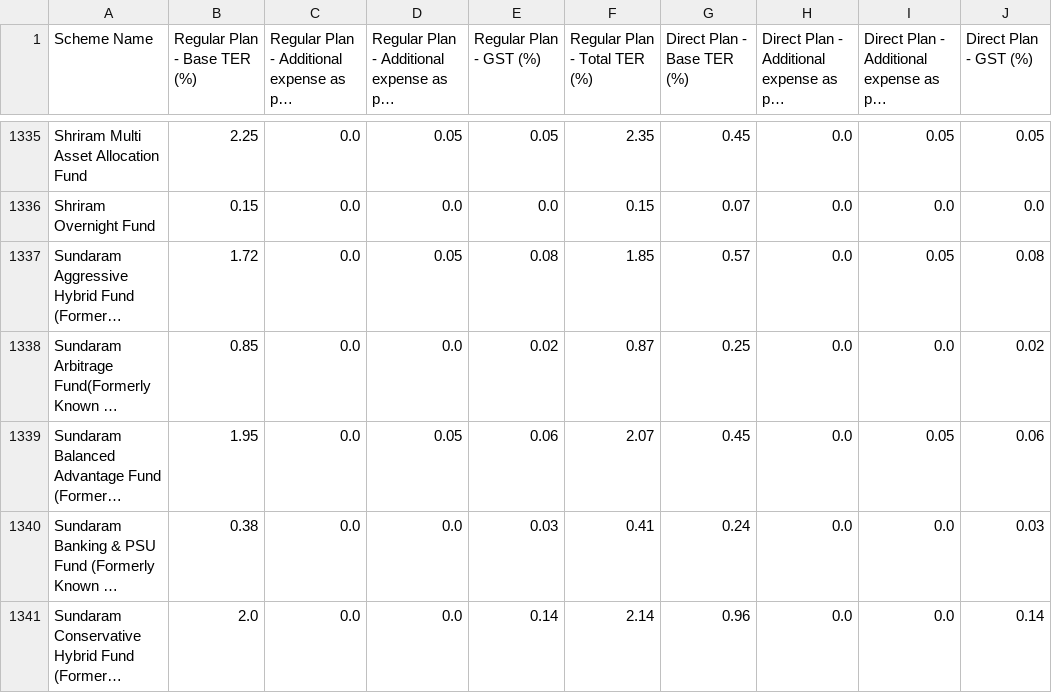
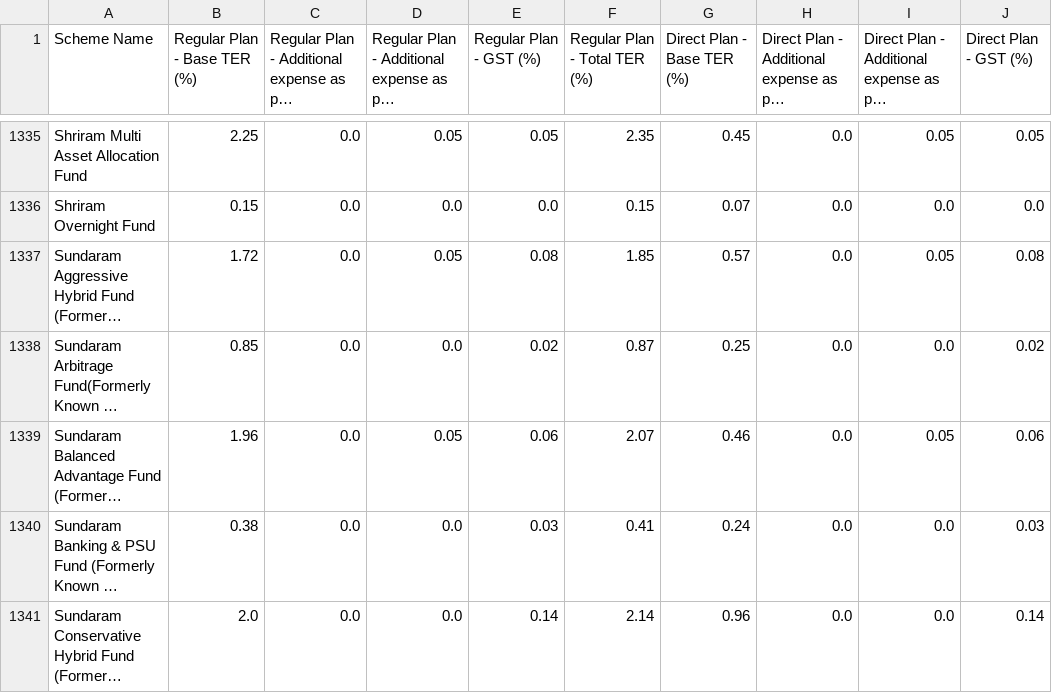
Before and after one commit to captn3m0/india-mutual-fund-ter-tracker, a CSV file: data.csv, drawn as a sheet; only a part is shown, gaps mark what is left out; long unchanged cells end in …; the diff covers the shown part only; the diff names each change by its address in the sheet, - before the commit and + after, or states it on an @@ line.

```diff
--- a/data.csv
+++ b/data.csv
-B1339 (Regular Plan - Base TER (%)): 1.95
+B1339 (Regular Plan - Base TER (%)): 1.96
-G1339 (Direct Plan - Base TER (%)): 0.45
+G1339 (Direct Plan - Base TER (%)): 0.46
```
Also changed, not shown: 42 edited cells elsewhere in this file.
